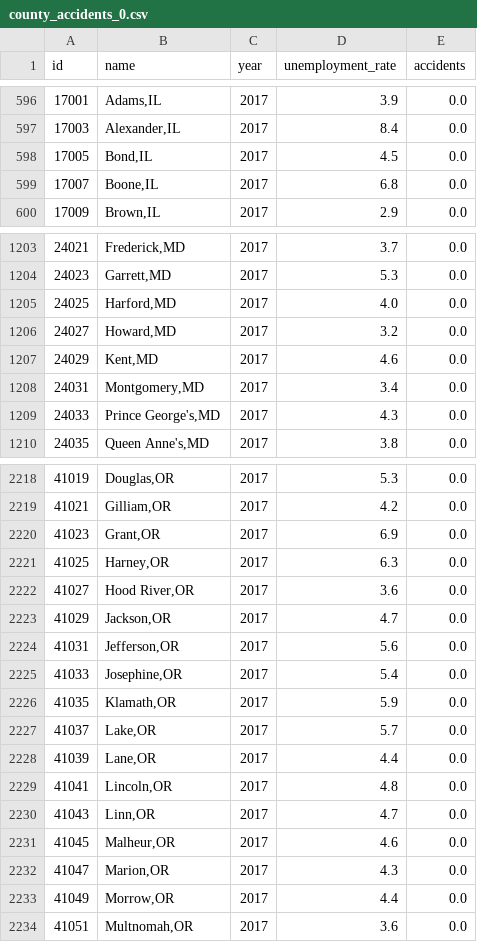
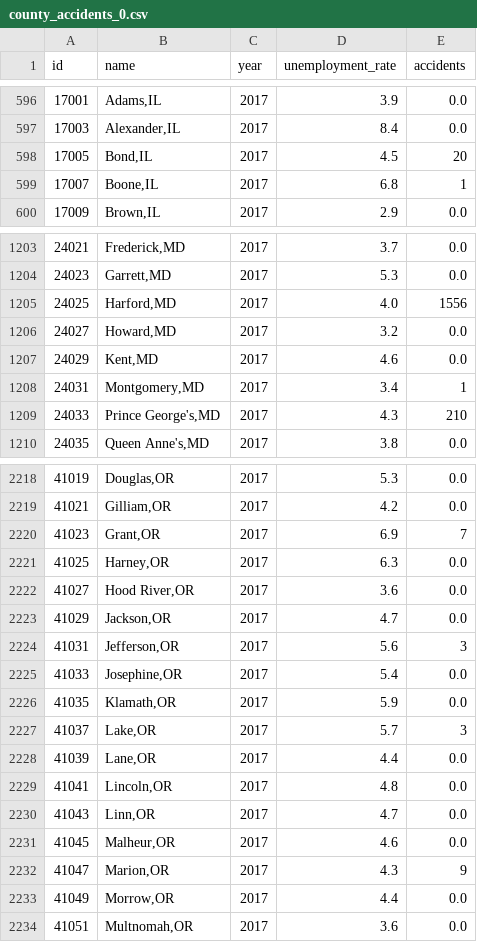
Before and after one commit to giathuan123/extramile, a CSV file: extramile-react/public/county_accidents_0.csv, drawn as a sheet; only a part is shown, gaps mark what is left out; the diff covers the shown part only.

Commit message:
added some accidents

```diff
--- a/extramile-react/public/county_accidents_0.csv
+++ b/extramile-react/public/county_accidents_0.csv
@@ -597,4 +597,4 @@ id,name,year,unemployment_rate,accidents
 17003,"Alexander,IL",2017,8.4,0.0
-17005,"Bond,IL",2017,4.5,0.0
-17007,"Boone,IL",2017,6.8,0.0
+17005,"Bond,IL",2017,4.5,20
+17007,"Boone,IL",2017,6.8,1
 17009,"Brown,IL",2017,2.9,0.0
@@ -1204,7 +1204,7 @@ id,name,year,unemployment_rate,accidents
 24023,"Garrett,MD",2017,5.3,0.0
-24025,"Harford,MD",2017,4.0,0.0
+24025,"Harford,MD",2017,4.0,1556
 24027,"Howard,MD",2017,3.2,0.0
 24029,"Kent,MD",2017,4.6,0.0
-24031,"Montgomery,MD",2017,3.4,0.0
-24033,"Prince George's,MD",2017,4.3,0.0
+24031,"Montgomery,MD",2017,3.4,1
+24033,"Prince George's,MD",2017,4.3,210
 24035,"Queen Anne's,MD",2017,3.8,0.0
@@ -2219,3 +2219,3 @@ id,name,year,unemployment_rate,accidents
 41021,"Gilliam,OR",2017,4.2,0.0
-41023,"Grant,OR",2017,6.9,0.0
+41023,"Grant,OR",2017,6.9,7
 41025,"Harney,OR",2017,6.3,0.0
@@ -2223,6 +2223,6 @@ id,name,year,unemployment_rate,accidents
 41029,"Jackson,OR",2017,4.7,0.0
-41031,"Jefferson,OR",2017,5.6,0.0
+41031,"Jefferson,OR",2017,5.6,3
 41033,"Josephine,OR",2017,5.4,0.0
 41035,"Klamath,OR",2017,5.9,0.0
-41037,"Lake,OR",2017,5.7,0.0
+41037,"Lake,OR",2017,5.7,3
 41039,"Lane,OR",2017,4.4,0.0
@@ -2231,3 +2231,3 @@ id,name,year,unemployment_rate,accidents
 41045,"Malheur,OR",2017,4.6,0.0
-41047,"Marion,OR",2017,4.3,0.0
+41047,"Marion,OR",2017,4.3,9
 41049,"Morrow,OR",2017,4.4,0.0
```
Also changed, not shown: 85 edited cells elsewhere in this file.
